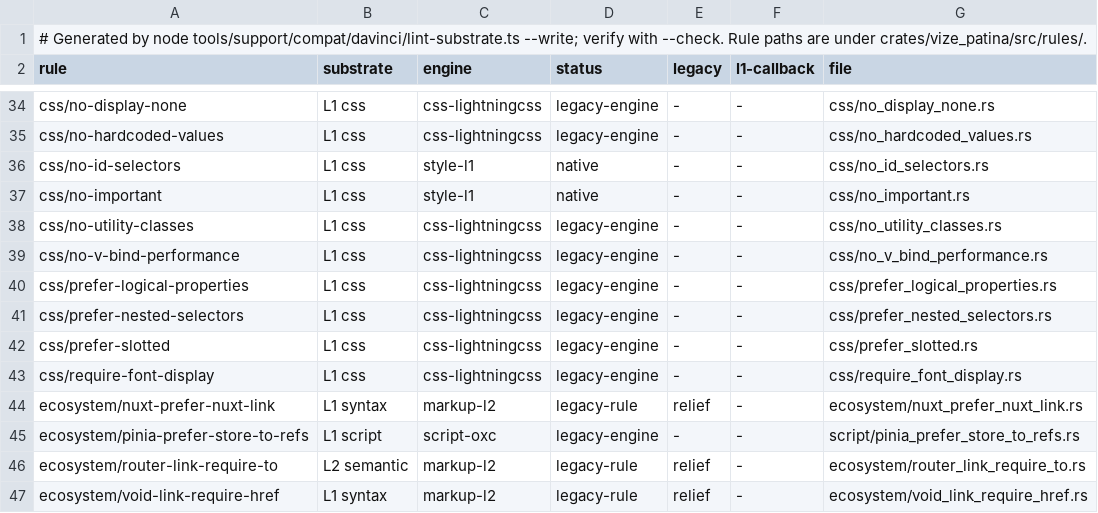
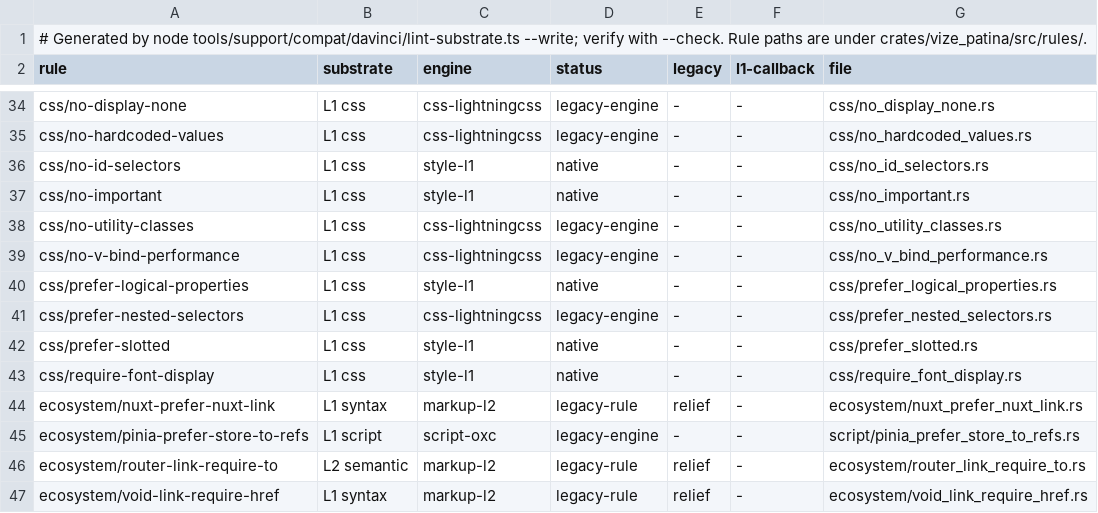
Before and after one commit to ubugeeei-prod/vize, a TSV file: docs/davinci/plan/lint-substrate-ledger.tsv, drawn as a sheet; only a part is shown, gaps mark what is left out.

Commit message:
fix(patina): qualify dual CSS rule engines

```diff
--- a/docs/davinci/plan/lint-substrate-ledger.tsv
+++ b/docs/davinci/plan/lint-substrate-ledger.tsv
@@ -39,6 +39,6 @@ css/no-utility-classes	L1 css	css-lightningcss	legacy-engine	-	-	css/no_utility_
 css/no-v-bind-performance	L1 css	css-lightningcss	legacy-engine	-	-	css/no_v_bind_performance.rs
-css/prefer-logical-properties	L1 css	css-lightningcss	legacy-engine	-	-	css/prefer_logical_properties.rs
+css/prefer-logical-properties	L1 css	style-l1	native	-	-	css/prefer_logical_properties.rs
 css/prefer-nested-selectors	L1 css	css-lightningcss	legacy-engine	-	-	css/prefer_nested_selectors.rs
-css/prefer-slotted	L1 css	css-lightningcss	legacy-engine	-	-	css/prefer_slotted.rs
-css/require-font-display	L1 css	css-lightningcss	legacy-engine	-	-	css/require_font_display.rs
+css/prefer-slotted	L1 css	style-l1	native	-	-	css/prefer_slotted.rs
+css/require-font-display	L1 css	style-l1	native	-	-	css/require_font_display.rs
 ecosystem/nuxt-prefer-nuxt-link	L1 syntax	markup-l2	legacy-rule	relief	-	ecosystem/nuxt_prefer_nuxt_link.rs
```
Also changed, not shown: 8 other files.
